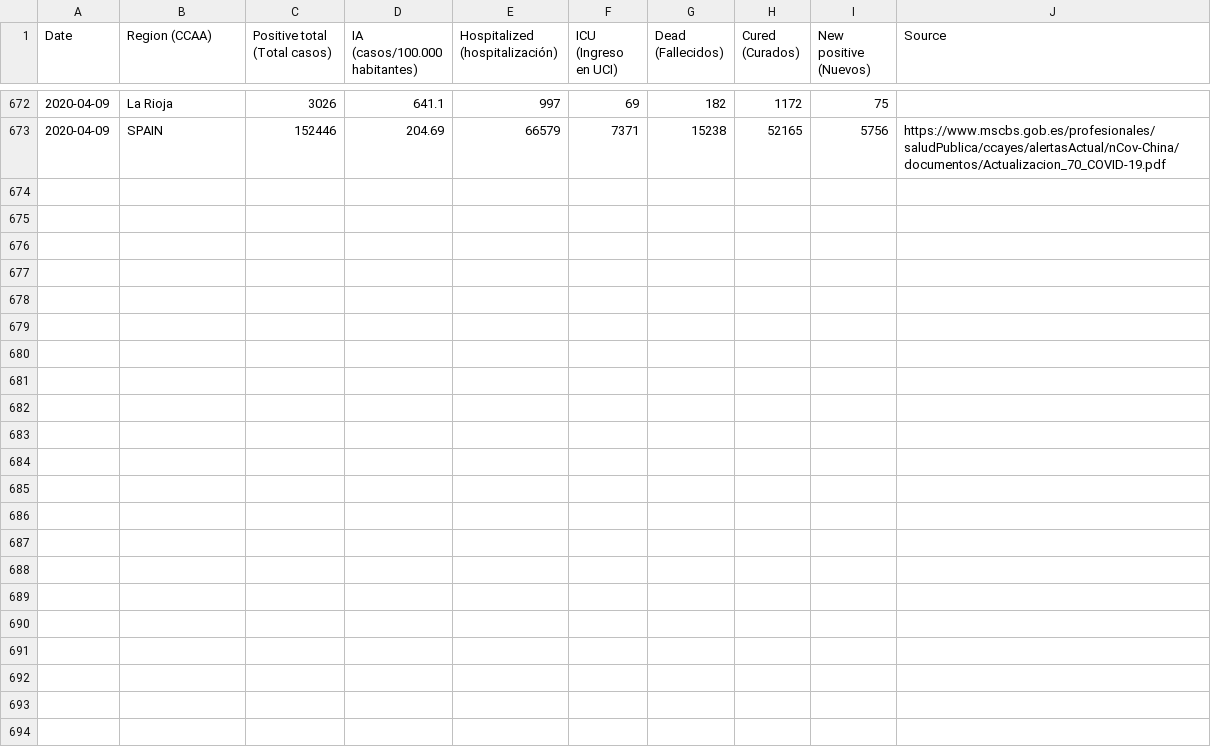
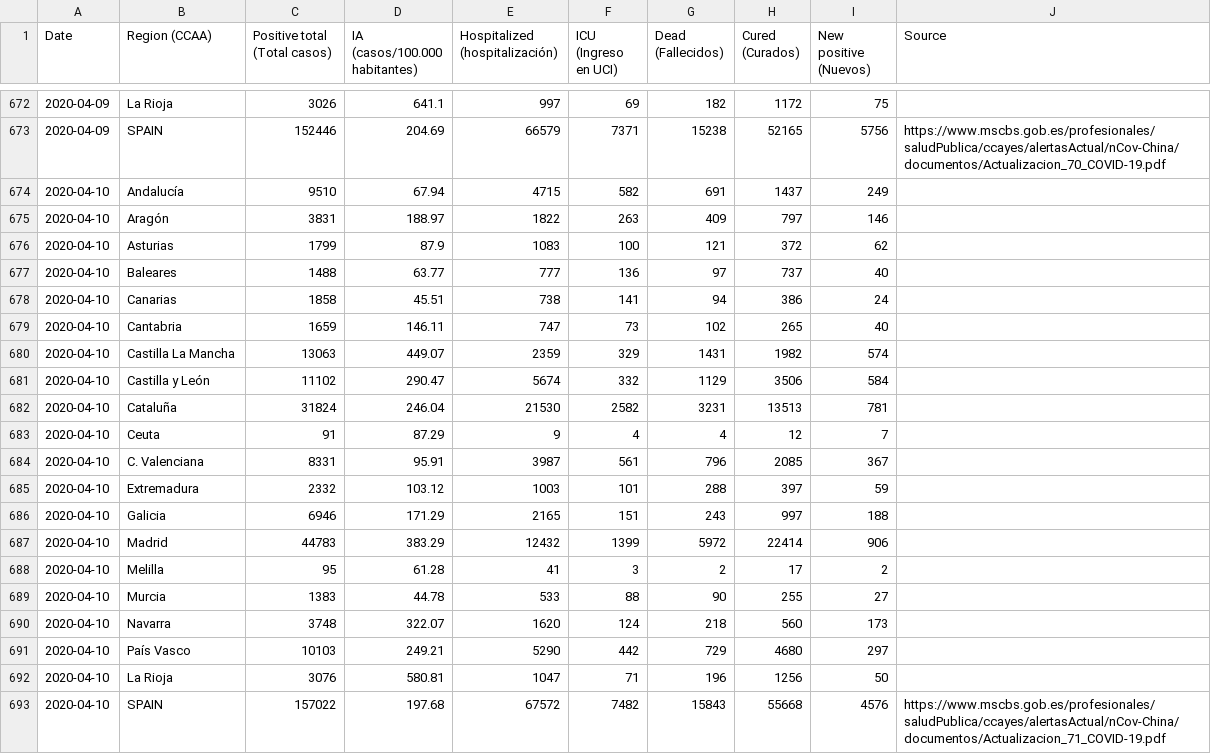
Before and after one commit to remmel/coronavirus-stats, a CSV file: ES.csv, drawn as a sheet; only a part is shown, gaps mark what is left out.

Commit message:
ES: update today stats

```diff
--- a/ES.csv
+++ b/ES.csv
@@ -673 +673,21 @@ Date,Region (CCAA),Positive total (Total casos),IA (casos/100.000 habitantes),Ho
 2020-04-09,SPAIN,152446,204.69,66579,7371,15238,52165,5756,https://www.mscbs.gob.es/profesionales/saludPublica/ccayes/alertasActual/nCov-China/documentos/Actualizacion_70_COVID-19.pdf
+2020-04-10,Andalucía,9510,67.94,4715,582,691,1437,249,
+2020-04-10,Aragón,3831,188.97,1822,263,409,797,146,
+2020-04-10,Asturias,1799,87.9,1083,100,121,372,62,
+2020-04-10,Baleares,1488,63.77,777,136,97,737,40,
+2020-04-10,Canarias,1858,45.51,738,141,94,386,24,
+2020-04-10,Cantabria,1659,146.11,747,73,102,265,40,
+2020-04-10,Castilla La Mancha,13063,449.07,2359,329,1431,1982,574,
+2020-04-10,Castilla y León,11102,290.47,5674,332,1129,3506,584,
+2020-04-10,Cataluña,31824,246.04,21530,2582,3231,13513,781,
+2020-04-10,Ceuta,91,87.29,9,4,4,12,7,
+2020-04-10,C. Valenciana,8331,95.91,3987,561,796,2085,367,
+2020-04-10,Extremadura,2332,103.12,1003,101,288,397,59,
+2020-04-10,Galicia,6946,171.29,2165,151,243,997,188,
+2020-04-10,Madrid,44783,383.29,12432,1399,5972,22414,906,
+2020-04-10,Melilla,95,61.28,41,3,2,17,2,
+2020-04-10,Murcia,1383,44.78,533,88,90,255,27,
+2020-04-10,Navarra,3748,322.07,1620,124,218,560,173,
+2020-04-10,País Vasco,10103,249.21,5290,442,729,4680,297,
+2020-04-10,La Rioja,3076,580.81,1047,71,196,1256,50,
+2020-04-10,SPAIN,157022,197.68,67572,7482,15843,55668,4576,https://www.mscbs.gob.es/profesionales/saludPublica/ccayes/alertasActual/nCov-China/documentos/Actualizacion_71_COVID-19.pdf
```
